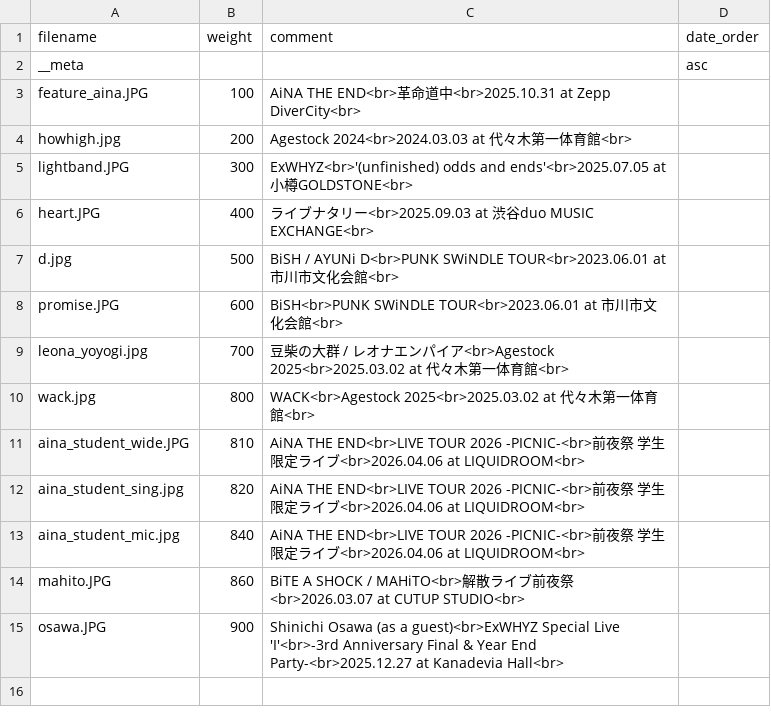
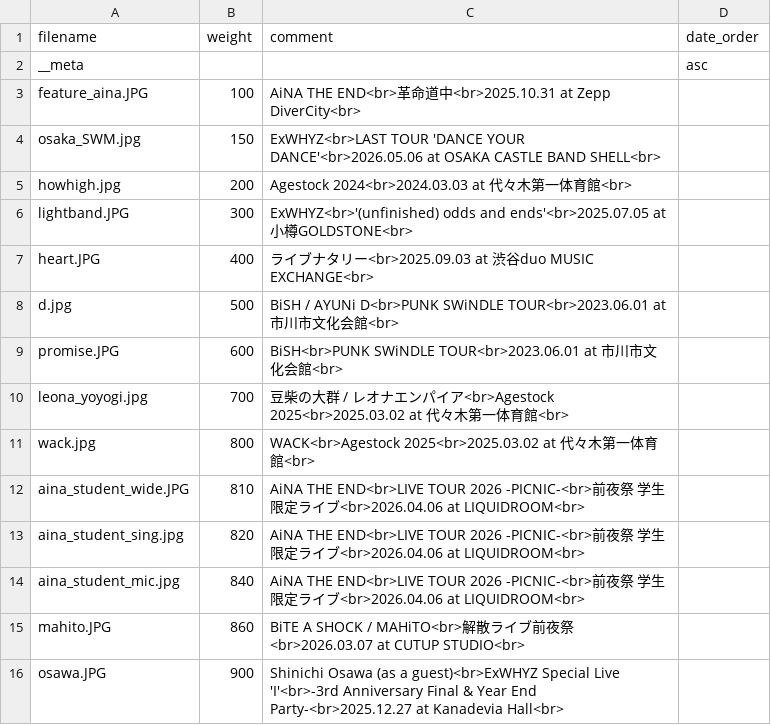
Before and after one commit to Yu-617/photo_portfolio, a CSV file: content/gallery/Concert/album.csv, drawn as a sheet; the diff names each change by its address in the sheet, - before the commit and + after, or states it on an @@ line.

```diff
--- a/content/gallery/Concert/album.csv
+++ b/content/gallery/Concert/album.csv
+row 4: osaka_SWM.jpg | 150 | ExWHYZ<br>LAST TOUR 'DANCE YOUR DANCE'<br>2026.05.06 at OSAKA CASTLE BAND SHELL<br>
```
Also changed, not shown: content/gallery/ExWHYZ/album.csv, 27 other files.
